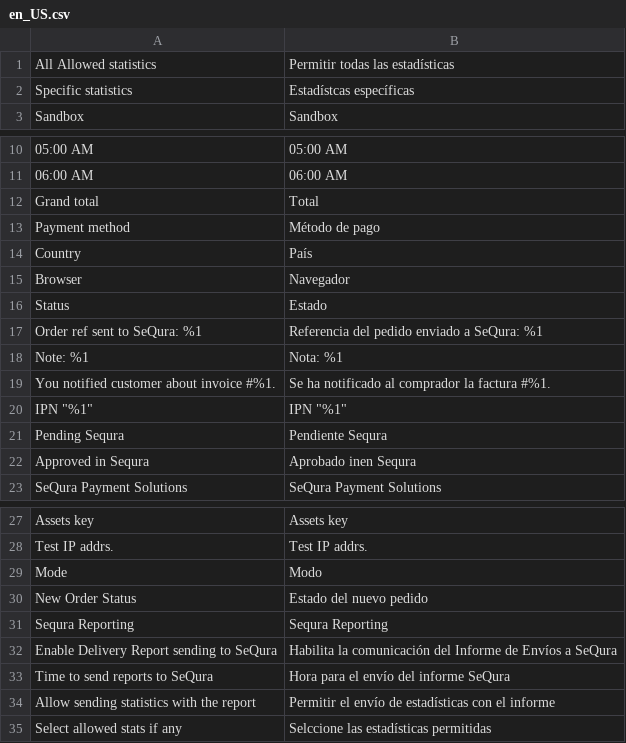
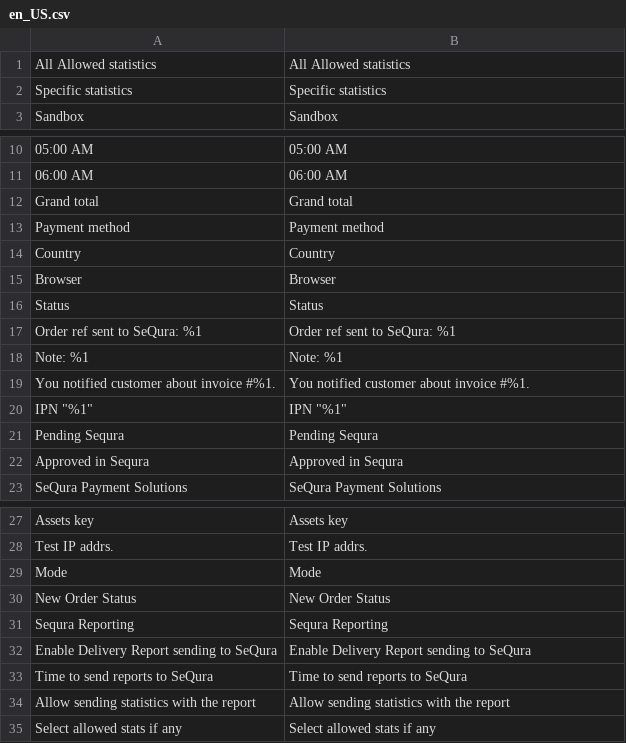
Before and after one commit to sequra/magento2-core, a CSV file: i18n/en_US.csv, drawn as a sheet; only a part is shown, gaps mark what is left out; the diff names each change by its address in the sheet, - before the commit and + after, or states it on an @@ line.

```diff
--- a/i18n/en_US.csv
+++ b/i18n/en_US.csv
-B1: Permitir todas las estadísticas
+B1: All Allowed statistics
-B2: Estadístcas específicas
+B2: Specific statistics
-B12: Total
+B12: Grand total
-B13: Método de pago
+B13: Payment method
-B14: País
+B14: Country
-B15: Navegador
+B15: Browser
-B16: Estado
+B16: Status
-B17: Referencia del pedido enviado a SeQura: %1
+B17: Order ref sent to SeQura: %1
-B18: Nota: %1
+B18: Note: %1
-B19: Se ha notificado al comprador la factura #%1.
+B19: You notified customer about invoice #%1.
-B21: Pendiente Sequra
+B21: Pending Sequra
-B22: Aprobado inen Sequra
+B22: Approved in Sequra
-B29: Modo
+B29: Mode
-B30: Estado del nuevo pedido
+B30: New Order Status
-B32: Habilita la comunicación del Informe de Envíos a SeQura
+B32: Enable Delivery Report sending to SeQura
-B33: Hora para el envío del informe SeQura
+B33: Time to send reports to SeQura
-B34: Permitir el envío de estadísticas con el informe
+B34: Allow sending statistics with the report
-B35: Selccione las estadísticas permitidas
+B35: Select allowed stats if any
```
Also changed, not shown: i18n/es_ES.csv.
